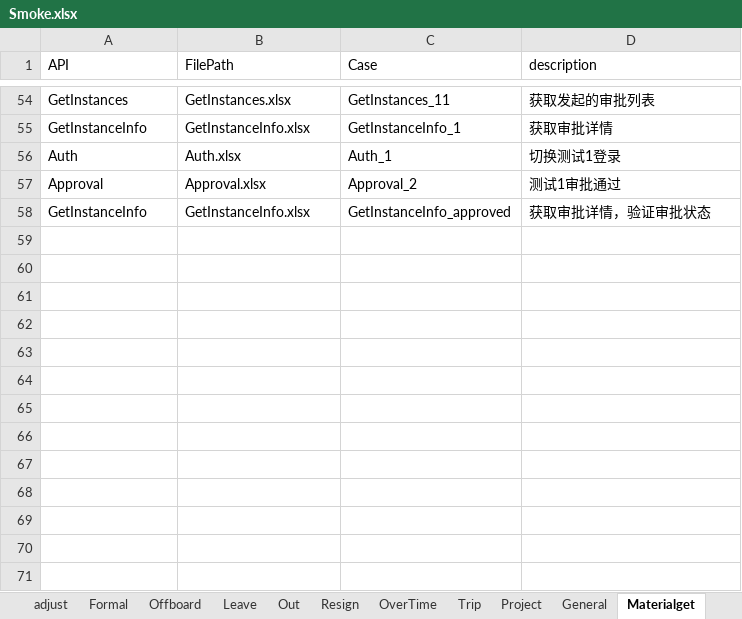
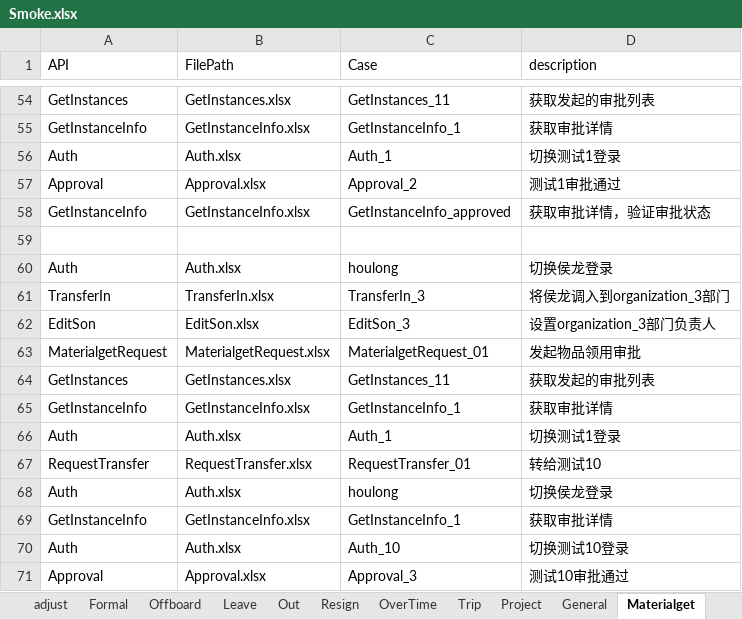
Before and after one commit to GuchenLanyue/QiFeiApi, an Excel workbook: sources/case/Smoke.xlsx, sheet Materialget, drawn as a sheet; only a part is shown, gaps mark what is left out; values as stored, in another font and other column widths than the file's, no borders; the diff names each change by its address in the sheet, - before the commit and + after, or states it on an @@ line.

```diff
--- a/sources/case/Smoke.xlsx (sheet Materialget)
+++ b/sources/case/Smoke.xlsx (sheet Materialget)
+row 59: (empty)
+row 60: Auth | Auth.xlsx | houlong | 切换侯龙登录
+row 61: TransferIn | TransferIn.xlsx | TransferIn_3 | 将侯龙调入到organization_3部门
+row 62: EditSon | EditSon.xlsx | EditSon_3 | 设置organization_3部门负责人
+row 63: MaterialgetRequest | MaterialgetRequest.xlsx | MaterialgetRequest_01 | 发起物品领用审批
+row 64: GetInstances | GetInstances.xlsx | GetInstances_11 | 获取发起的审批列表
+row 65: GetInstanceInfo | GetInstanceInfo.xlsx | GetInstanceInfo_1 | 获取审批详情
+row 66: Auth | Auth.xlsx | Auth_1 | 切换测试1登录
+row 67: RequestTransfer | RequestTransfer.xlsx | RequestTransfer_01 | 转给测试10
+row 68: Auth | Auth.xlsx | houlong | 切换侯龙登录
+row 69: GetInstanceInfo | GetInstanceInfo.xlsx | GetInstanceInfo_1 | 获取审批详情
+row 70: Auth | Auth.xlsx | Auth_10 | 切换测试10登录
+row 71: Approval | Approval.xlsx | Approval_3 | 测试10审批通过
```
Also changed, not shown: sheet Temp, other sheet tabs, sources/case/ApprovalTypes.xlsx, sources/case/MaterialgetRequest.xlsx, 22 other files.
